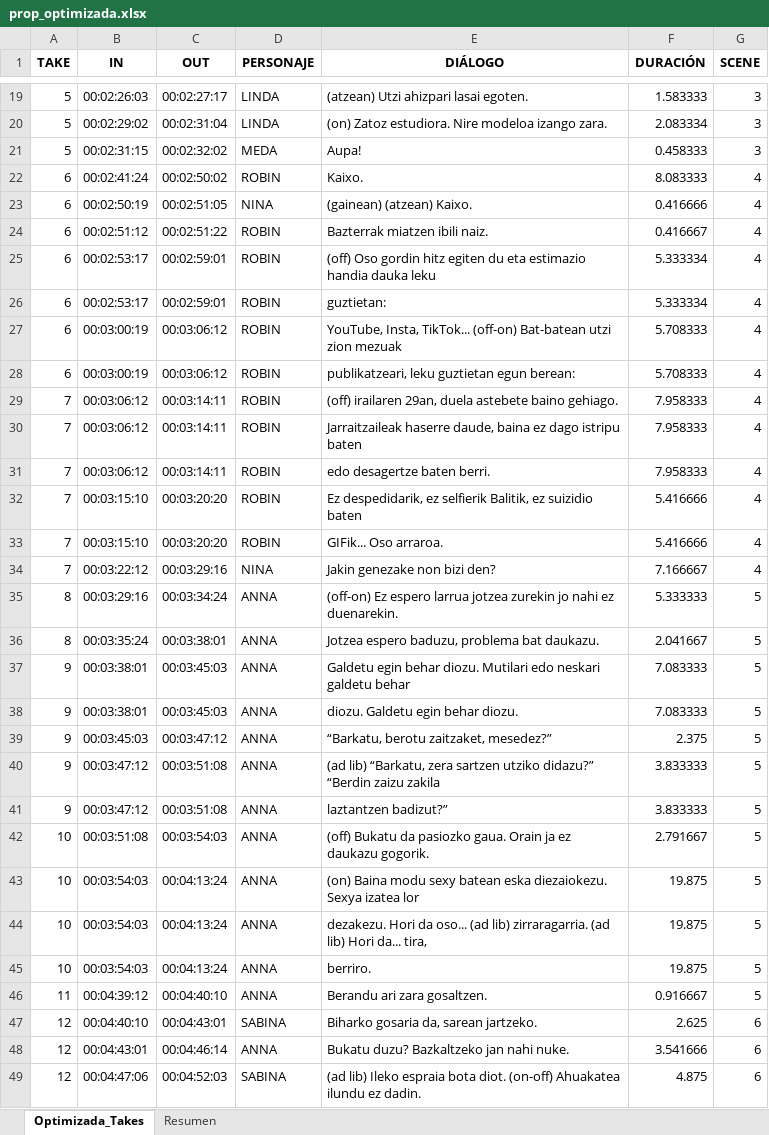
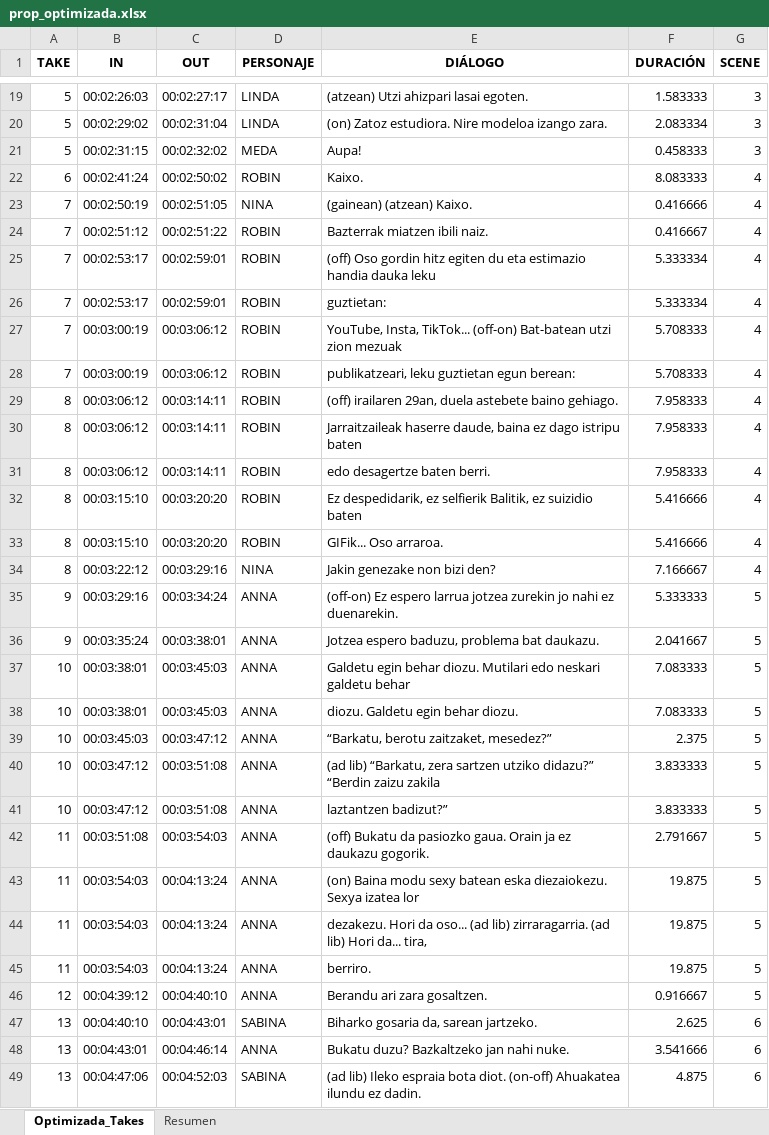
Before and after one commit to StablePeru/TakeApp, an Excel workbook: prop_optimizada.xlsx, sheet Optimizada_Takes, drawn as a sheet; only a part is shown, gaps mark what is left out; values as stored, in another font and other column widths than the file's, no borders; the diff covers the shown part only; the diff names each change by its address in the sheet, - before the commit and + after, or states it on an @@ line.

Commit message:
Respetar 5 Lineas por personaje

```diff
--- a/prop_optimizada.xlsx (sheet Optimizada_Takes)
+++ b/prop_optimizada.xlsx (sheet Optimizada_Takes)
-A23:A28 (TAKE): 6
+A23:A28 (TAKE): 7
-A29:A34 (TAKE): 7
+A29:A34 (TAKE): 8
-A35:A36 (TAKE): 8
+A35:A36 (TAKE): 9
-A37:A41 (TAKE): 9
+A37:A41 (TAKE): 10
-A42:A45 (TAKE): 10
+A42:A45 (TAKE): 11
-A46 (TAKE): 11
+A46 (TAKE): 12
-A47:A49 (TAKE): 12
+A47:A49 (TAKE): 13
```
Also changed, not shown: 195 edited cells elsewhere in this sheet, sheet Resumen, 1 other file.
